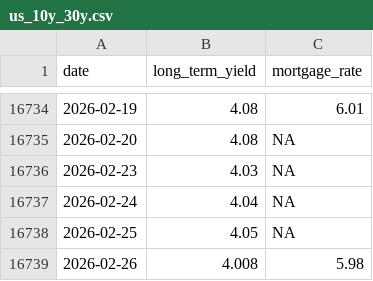
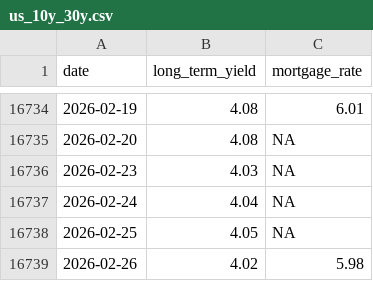
Before and after one commit to ttamura01/rates_mortgage, a CSV file: data/us_10y_30y.csv, drawn as a sheet; only a part is shown, gaps mark what is left out.

```diff
--- a/data/us_10y_30y.csv
+++ b/data/us_10y_30y.csv
@@ -16738,2 +16738,2 @@ date,long_term_yield,mortgage_rate
 2026-02-25,4.05,NA
-2026-02-26,4.008,5.98
+2026-02-26,4.02,5.98
```
Also changed, not shown: 6 other files.
